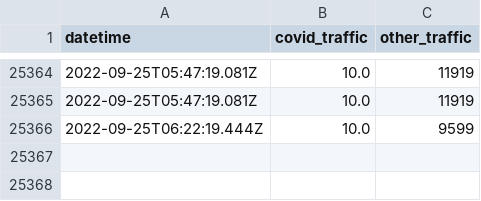
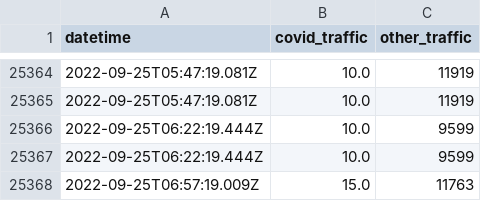
Before and after one commit to nickhand/covid-tests-traffic, a CSV file: processed/data-covid-tests-traffic.csv, drawn as a sheet; only a part is shown, gaps mark what is left out.

```diff
--- a/processed/data-covid-tests-traffic.csv
+++ b/processed/data-covid-tests-traffic.csv
@@ -25366 +25366,3 @@ datetime,covid_traffic,other_traffic
 2022-09-25T06:22:19.444Z,10.0,9599
+2022-09-25T06:22:19.444Z,10.0,9599
+2022-09-25T06:57:19.009Z,15.0,11763
```
Also changed, not shown: 1 other file.
